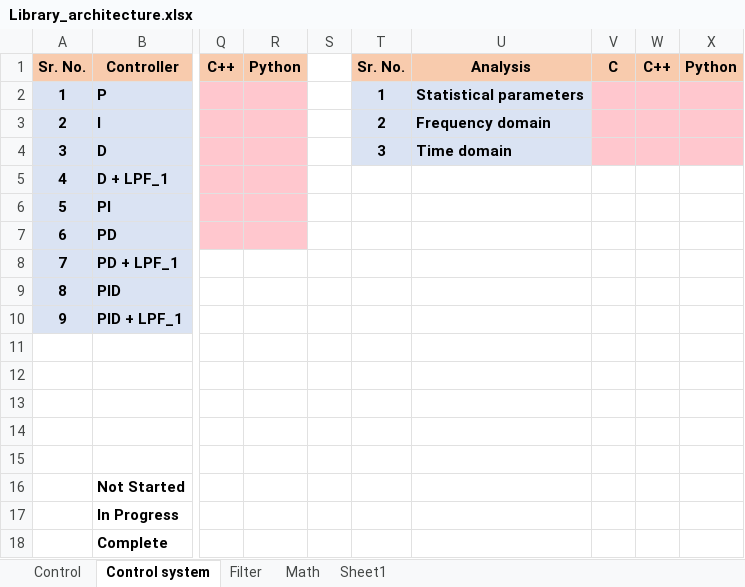
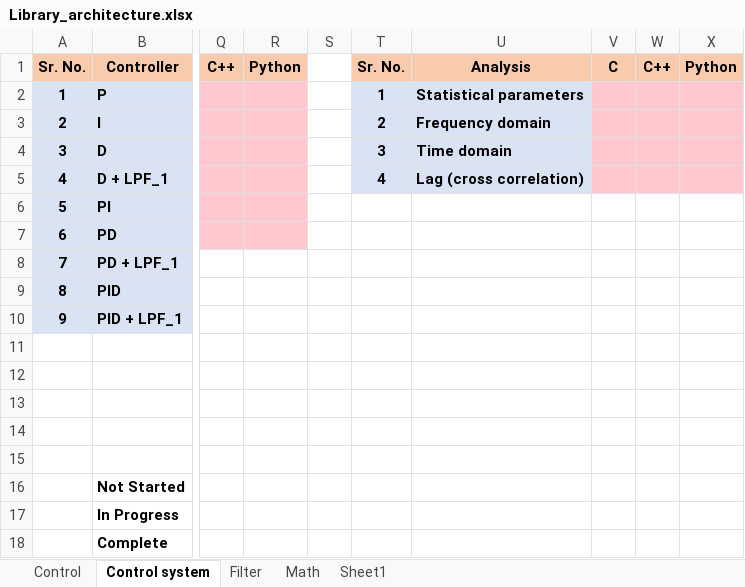
Before and after one commit to abhinayh56/Repository_architecture, an Excel workbook: Library_architecture.xlsx, sheet Control system, drawn as a sheet; only a part is shown, gaps mark what is left out; values as stored, in another font and other column widths than the file's, no borders; the diff names each change by its address in the sheet, - before the commit and + after, or states it on an @@ line.

Commit message:
temp commit

```diff
--- a/Library_architecture.xlsx (sheet Control system)
+++ b/Library_architecture.xlsx (sheet Control system)
-T5: (empty)
+T5: 4
-T5:U5 fill: none
+T5:U5 fill: #DAE3F3
-U5: (empty)
+U5: Lag (cross correlation)
-V5:X5 fill: none
+V5:X5 fill: #FFC7CE
```
